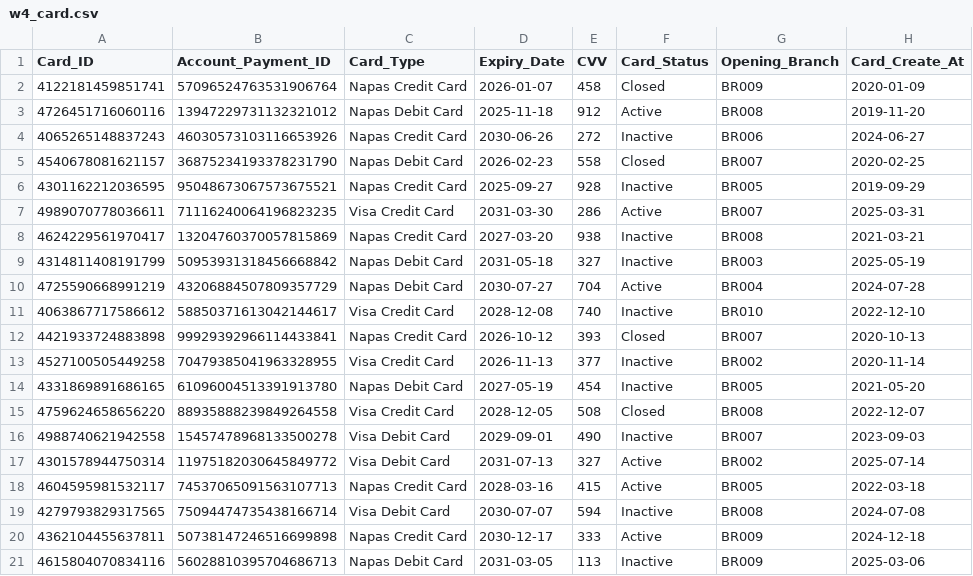
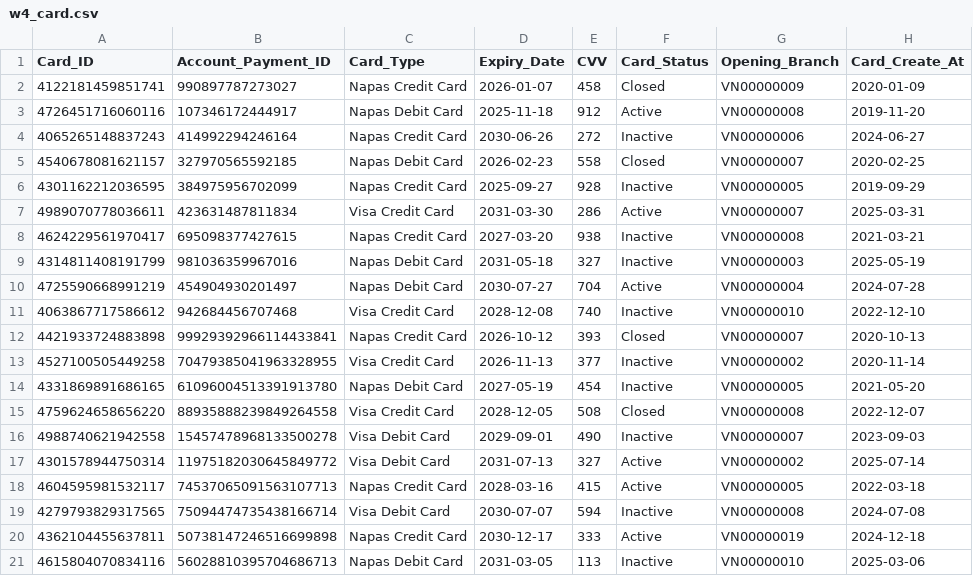
Before and after one commit to nlhtungg/dbt_customer_segment, a CSV file: dags/dbt_main_project/seeds/w4_card.csv, drawn as a sheet.

```diff
--- a/dags/dbt_main_project/seeds/w4_card.csv
+++ b/dags/dbt_main_project/seeds/w4_card.csv
@@ -1,21 +1,21 @@
 Card_ID,Account_Payment_ID,Card_Type,Expiry_Date,CVV,Card_Status,Opening_Branch,Card_Create_At
-4122181459851741,57096524763531906764,Napas Credit Card,2026-01-07,458,Closed,BR009,2020-01-09
-4726451716060116,13947229731132321012,Napas Debit Card,2025-11-18,912,Active,BR008,2019-11-20
-4065265148837243,46030573103116653926,Napas Credit Card,2030-06-26,272,Inactive,BR006,2024-06-27
-4540678081621157,36875234193378231790,Napas Debit Card,2026-02-23,558,Closed,BR007,2020-02-25
-4301162212036595,95048673067573675521,Napas Credit Card,2025-09-27,928,Inactive,BR005,2019-09-29
-4989070778036611,71116240064196823235,Visa Credit Card,2031-03-30,286,Active,BR007,2025-03-31
-4624229561970417,13204760370057815869,Napas Credit Card,2027-03-20,938,Inactive,BR008,2021-03-21
-4314811408191799,50953931318456668842,Napas Debit Card,2031-05-18,327,Inactive,BR003,2025-05-19
-4725590668991219,43206884507809357729,Napas Debit Card,2030-07-27,704,Active,BR004,2024-07-28
-4063867717586612,58850371613042144617,Visa Credit Card,2028-12-08,740,Inactive,BR010,2022-12-10
-4421933724883898,99929392966114433841,Napas Credit Card,2026-10-12,393,Closed,BR007,2020-10-13
-4527100505449258,70479385041963328955,Visa Credit Card,2026-11-13,377,Inactive,BR002,2020-11-14
-4331869891686165,61096004513391913780,Napas Debit Card,2027-05-19,454,Inactive,BR005,2021-05-20
-4759624658656220,88935888239849264558,Visa Credit Card,2028-12-05,508,Closed,BR008,2022-12-07
-4988740621942558,15457478968133500278,Visa Debit Card,2029-09-01,490,Inactive,BR007,2023-09-03
-4301578944750314,11975182030645849772,Visa Debit Card,2031-07-13,327,Active,BR002,2025-07-14
-4604595981532117,74537065091563107713,Napas Credit Card,2028-03-16,415,Active,BR005,2022-03-18
-4279793829317565,75094474735438166714,Visa Debit Card,2030-07-07,594,Inactive,BR008,2024-07-08
-4362104455637811,50738147246516699898,Napas Credit Card,2030-12-17,333,Active,BR009,2024-12-18
-4615804070834116,56028810395704686713,Napas Debit Card,2031-03-05,113,Inactive,BR009,2025-03-06
+4122181459851741,990897787273027,Napas Credit Card,2026-01-07,458,Closed,VN00000009,2020-01-09
+4726451716060116,107346172444917,Napas Debit Card,2025-11-18,912,Active,VN00000008,2019-11-20
+4065265148837243,414992294246164,Napas Credit Card,2030-06-26,272,Inactive,VN00000006,2024-06-27
+4540678081621157,327970565592185,Napas Debit Card,2026-02-23,558,Closed,VN00000007,2020-02-25
+4301162212036595,384975956702099,Napas Credit Card,2025-09-27,928,Inactive,VN00000005,2019-09-29
+4989070778036611,423631487811834,Visa Credit Card,2031-03-30,286,Active,VN00000007,2025-03-31
+4624229561970417,695098377427615,Napas Credit Card,2027-03-20,938,Inactive,VN00000008,2021-03-21
+4314811408191799,981036359967016,Napas Debit Card,2031-05-18,327,Inactive,VN00000003,2025-05-19
+4725590668991219,454904930201497,Napas Debit Card,2030-07-27,704,Active,VN00000004,2024-07-28
+4063867717586612,942684456707468,Visa Credit Card,2028-12-08,740,Inactive,VN00000010,2022-12-10
+4421933724883898,99929392966114433841,Napas Credit Card,2026-10-12,393,Closed,VN00000007,2020-10-13
+4527100505449258,70479385041963328955,Visa Credit Card,2026-11-13,377,Inactive,VN00000002,2020-11-14
+4331869891686165,61096004513391913780,Napas Debit Card,2027-05-19,454,Inactive,VN00000005,2021-05-20
+4759624658656220,88935888239849264558,Visa Credit Card,2028-12-05,508,Closed,VN00000008,2022-12-07
+4988740621942558,15457478968133500278,Visa Debit Card,2029-09-01,490,Inactive,VN00000007,2023-09-03
+4301578944750314,11975182030645849772,Visa Debit Card,2031-07-13,327,Active,VN00000002,2025-07-14
+4604595981532117,74537065091563107713,Napas Credit Card,2028-03-16,415,Active,VN00000005,2022-03-18
+4279793829317565,75094474735438166714,Visa Debit Card,2030-07-07,594,Inactive,VN00000008,2024-07-08
+4362104455637811,50738147246516699898,Napas Credit Card,2030-12-17,333,Active,VN00000019,2024-12-18
+4615804070834116,56028810395704686713,Napas Debit Card,2031-03-05,113,Inactive,VN00000010,2025-03-06
```
Also changed, not shown: dags/dbt_main_project/seeds/t24_security.csv, 44 other files.
